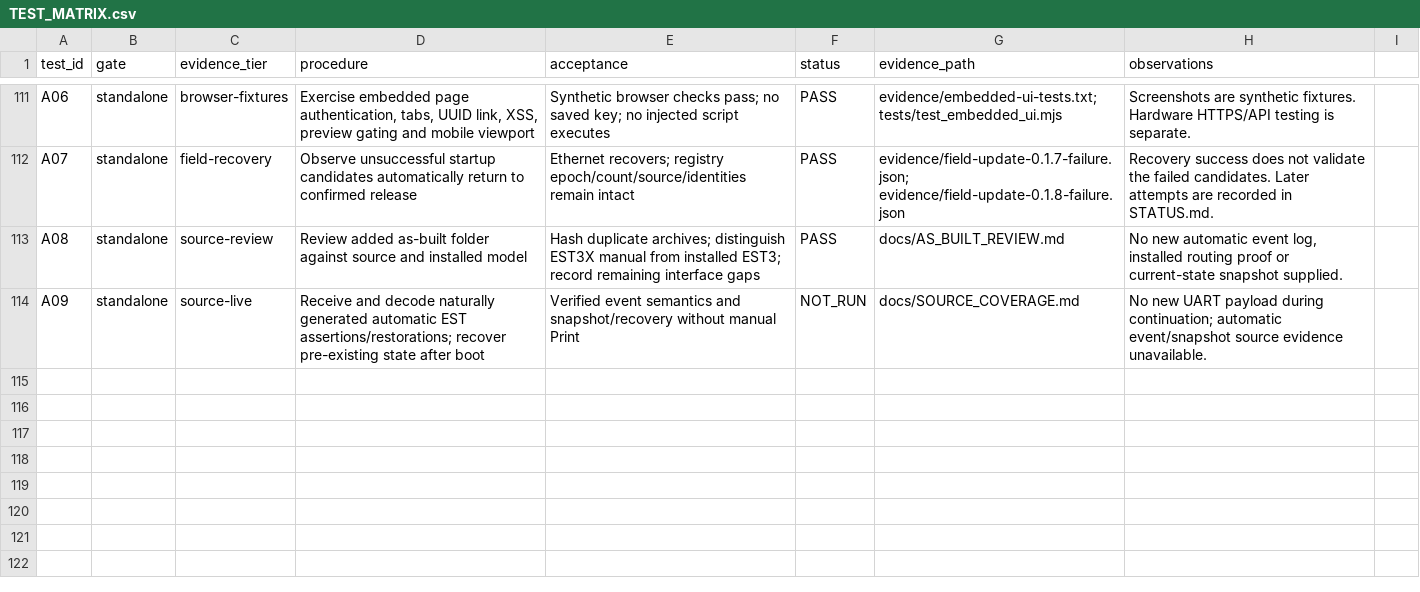
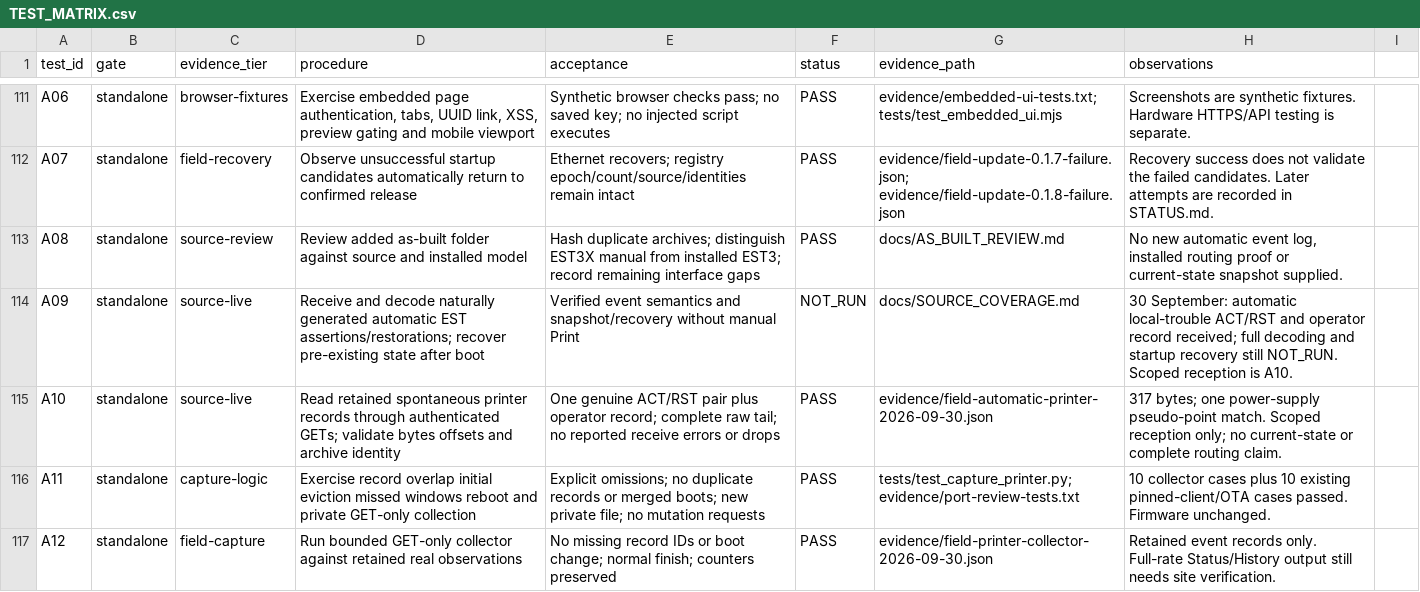
Before and after one commit to JimBoHa/EST-to-BACnet-IP-using-ESP32-P4-and-USB-RS232-WE-1800-BT-5.0, a CSV file: docs/TEST_MATRIX.csv, drawn as a sheet; only a part is shown, gaps mark what is left out.

Commit message:
Confirm automatic printer events and prepare site evidence collection

```diff
--- a/docs/TEST_MATRIX.csv
+++ b/docs/TEST_MATRIX.csv
@@ -113,2 +113,5 @@ A07,standalone,field-recovery,Observe unsuccessful startup candidates automatica
 A08,standalone,source-review,Review added as-built folder against source and installed model,Hash duplicate archives; distinguish EST3X manual from installed EST3; record remaining interface gaps,PASS,docs/AS_BUILT_REVIEW.md,"No new automatic event log, installed routing proof or current-state snapshot supplied."
-A09,standalone,source-live,Receive and decode naturally generated automatic EST assertions/restorations; recover pre-existing state after boot,Verified event semantics and snapshot/recovery without manual Print,NOT_RUN,docs/SOURCE_COVERAGE.md,No new UART payload during continuation; automatic event/snapshot source evidence unavailable.
+A09,standalone,source-live,Receive and decode naturally generated automatic EST assertions/restorations; recover pre-existing state after boot,Verified event semantics and snapshot/recovery without manual Print,NOT_RUN,docs/SOURCE_COVERAGE.md,30 September: automatic local-trouble ACT/RST and operator record received; full decoding and startup recovery still NOT_RUN. Scoped reception is A10.
+A10,standalone,source-live,Read retained spontaneous printer records through authenticated GETs; validate bytes offsets and archive identity,One genuine ACT/RST pair plus operator record; complete raw tail; no reported receive errors or drops,PASS,evidence/field-automatic-printer-2026-09-30.json,317 bytes; one power-supply pseudo-point match. Scoped reception only; no current-state or complete routing claim.
+A11,standalone,capture-logic,Exercise record overlap initial eviction missed windows reboot and private GET-only collection,Explicit omissions; no duplicate records or merged boots; new private file; no mutation requests,PASS,tests/test_capture_printer.py; evidence/port-review-tests.txt,10 collector cases plus 10 existing pinned-client/OTA cases passed. Firmware unchanged.
+A12,standalone,field-capture,Run bounded GET-only collector against retained real observations,No missing record IDs or boot change; normal finish; counters preserved,PASS,evidence/field-printer-collector-2026-09-30.json,Retained event records only. Full-rate Status/History output still needs site verification.
```
Also changed, not shown: docs/SOURCE_COVERAGE.csv, 15 other files.
